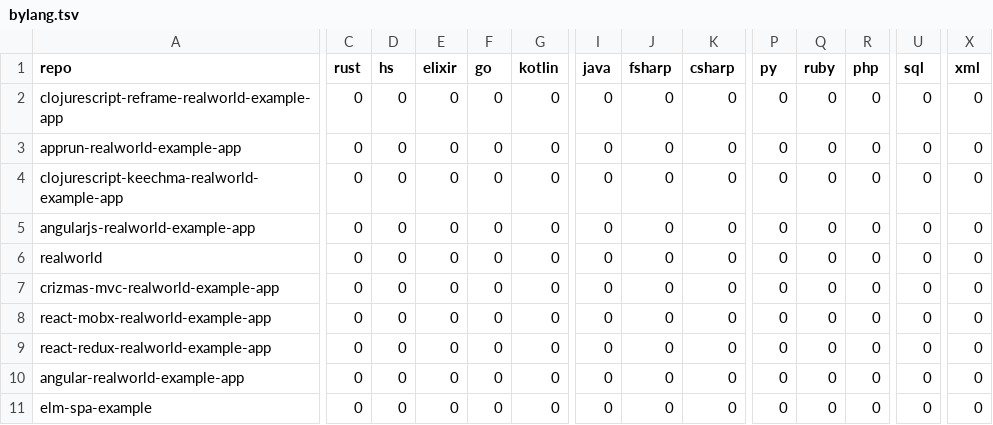
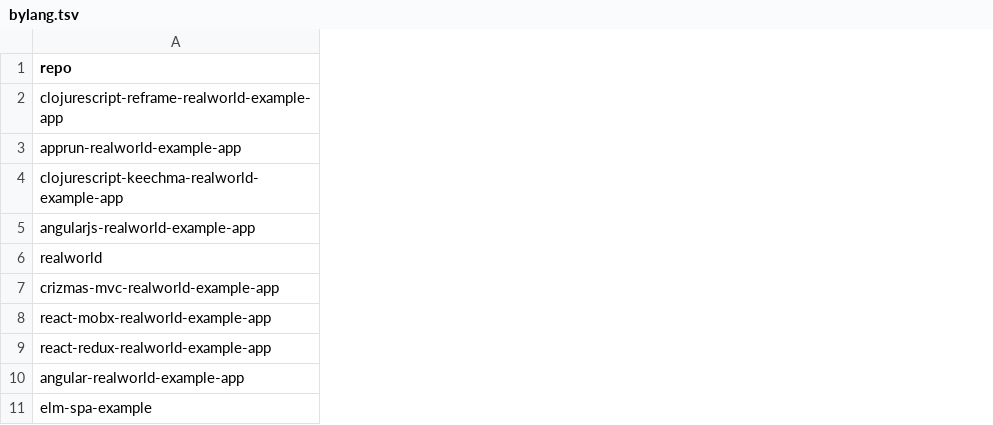
Before and after one commit to guyromm/realworld.io-comparison, a TSV file: client-results/bylang.tsv, drawn as a sheet; only a part is shown, gaps mark what is left out; the diff covers the shown part only; the diff names each change by its address in the sheet, - before the commit and + after, or states it on an @@ line.

Commit message:
remove unused language columns from client side report.

```diff
--- a/client-results/bylang.tsv
+++ b/client-results/bylang.tsv
-column C (rust), rows 2-11: all 0
-column D (hs), rows 2-11: all 0
-column E (elixir), rows 2-11: all 0
-column F (go), rows 2-11: all 0
-column G (kotlin), rows 2-11: all 0
-column I (java), rows 2-11: all 0
-column J (fsharp), rows 2-11: all 0
-column K (csharp), rows 2-11: all 0
-column P (py), rows 2-11: all 0
-column Q (ruby), rows 2-11: all 0
-column R (php), rows 2-11: all 0
-column U (sql), rows 2-11: all 0
-column X (xml), rows 2-11: all 0
```
Also changed, not shown: 4 removed columns elsewhere in this file, 5 other files.
